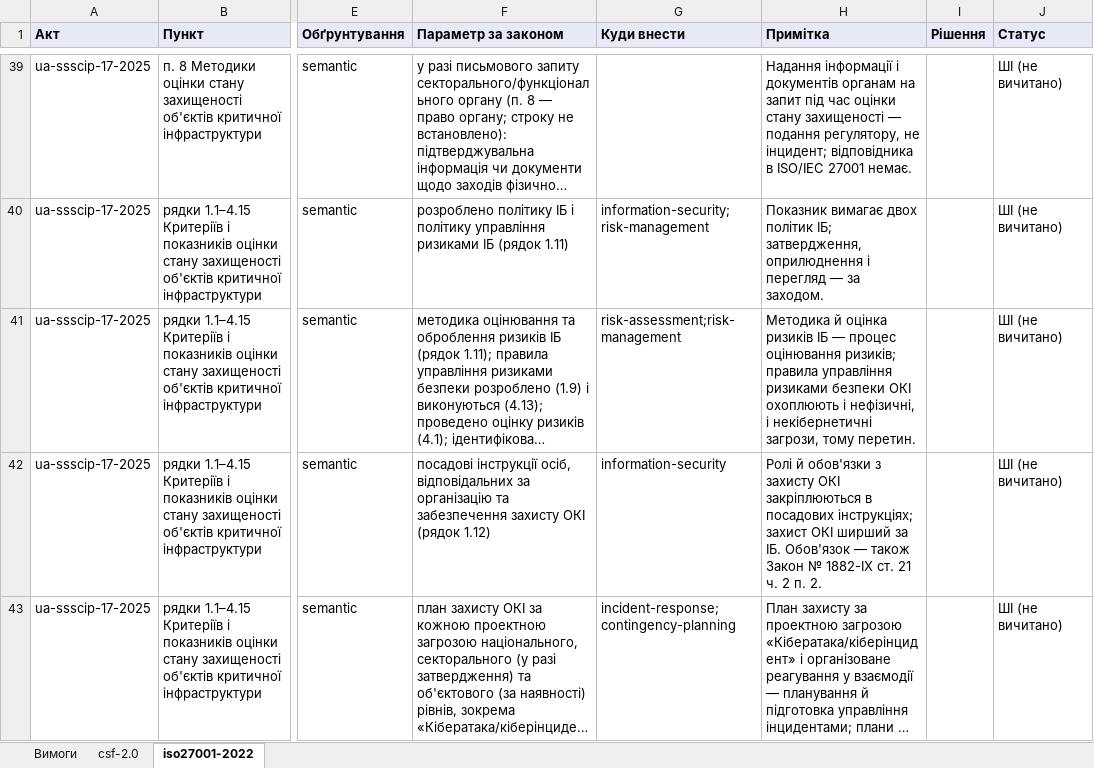
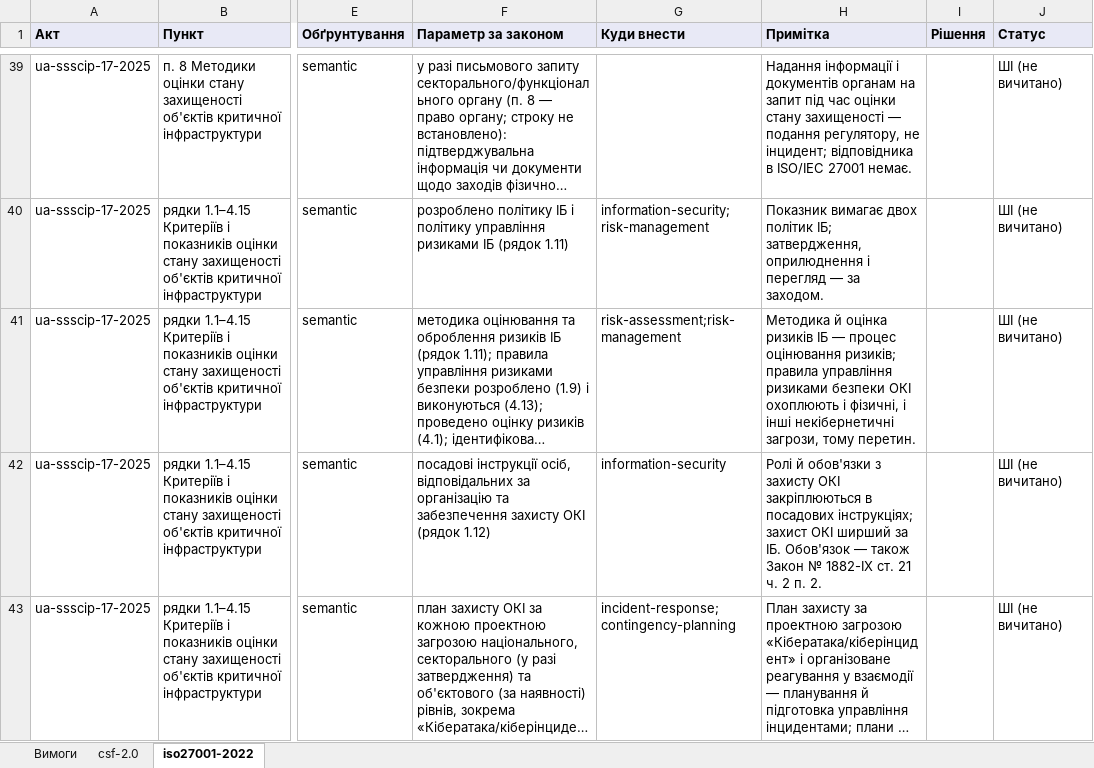
Before and after one commit to Ivan-Gokin/grc-foundation-ua, an Excel workbook: mappings/critical-infrastructure.xlsx, sheet iso27001-2022, drawn as a sheet; only a part is shown, gaps mark what is left out; long unchanged cells end in …; values as stored, in another font and other column widths than the file's, no borders; the diff covers the shown part only; the diff names each change by its address in the sheet, - before the commit and + after, or states it on an @@ line.

```diff
--- a/mappings/critical-infrastructure.xlsx (sheet iso27001-2022)
+++ b/mappings/critical-infrastructure.xlsx (sheet iso27001-2022)
-H41 (Примітка): …охоплюють і нефізичні, і некібернетичні загрози,…
+H41 (Примітка): …охоплюють і фізичні, і інші некібернетичні загрози,…
```
Also changed, not shown: 2 added rows and 9 edited cells elsewhere in this sheet, sheet csf-2.0, sheet Вимоги, 1 other file.
